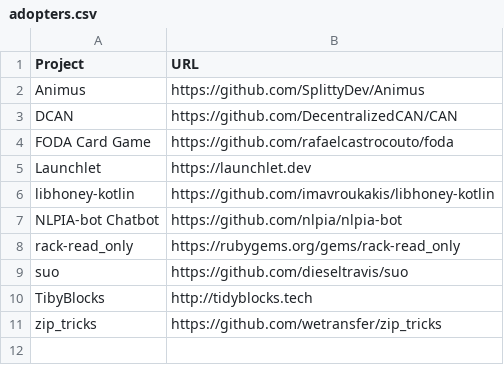
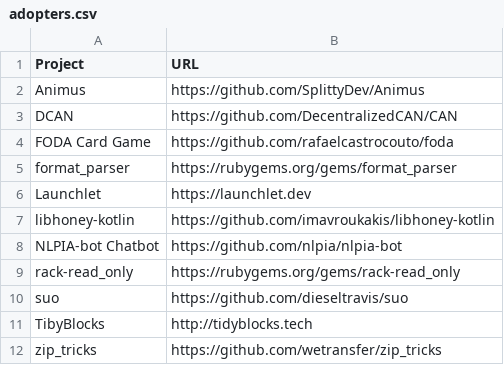
Before and after one commit to EthicalSource/hippocratic-license, a CSV file: static/adopters.csv, drawn as a sheet.

Commit message:
Add format_parser to adopters

```diff
--- a/static/adopters.csv
+++ b/static/adopters.csv
@@ -4,2 +4,3 @@ DCAN, https://github.com/DecentralizedCAN/CAN
 FODA Card Game, https://github.com/rafaelcastrocouto/foda
+format_parser, https://rubygems.org/gems/format_parser
 Launchlet, https://launchlet.dev
```
